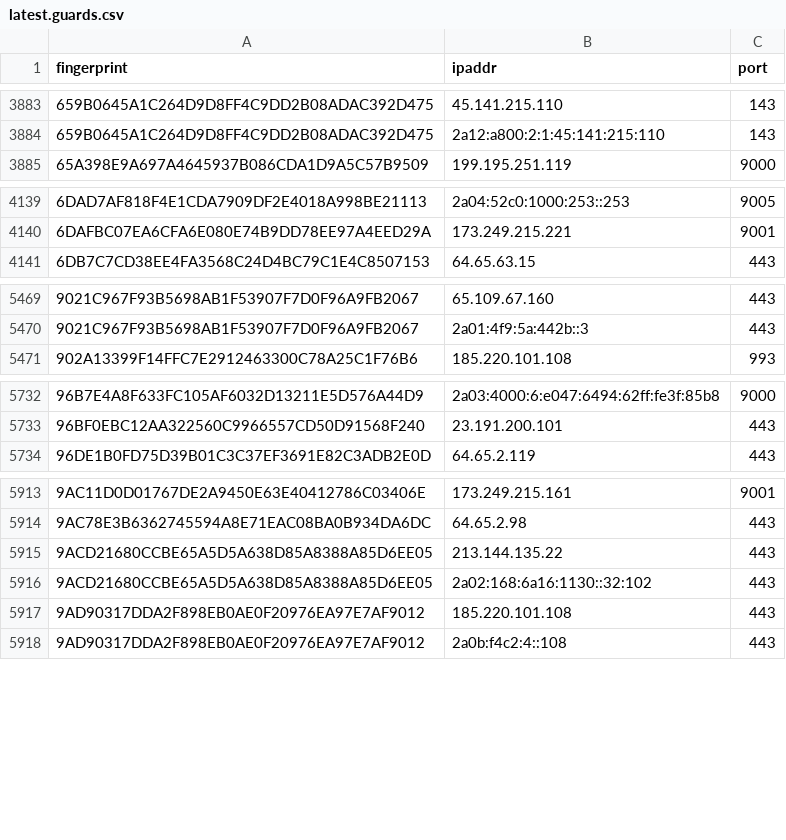
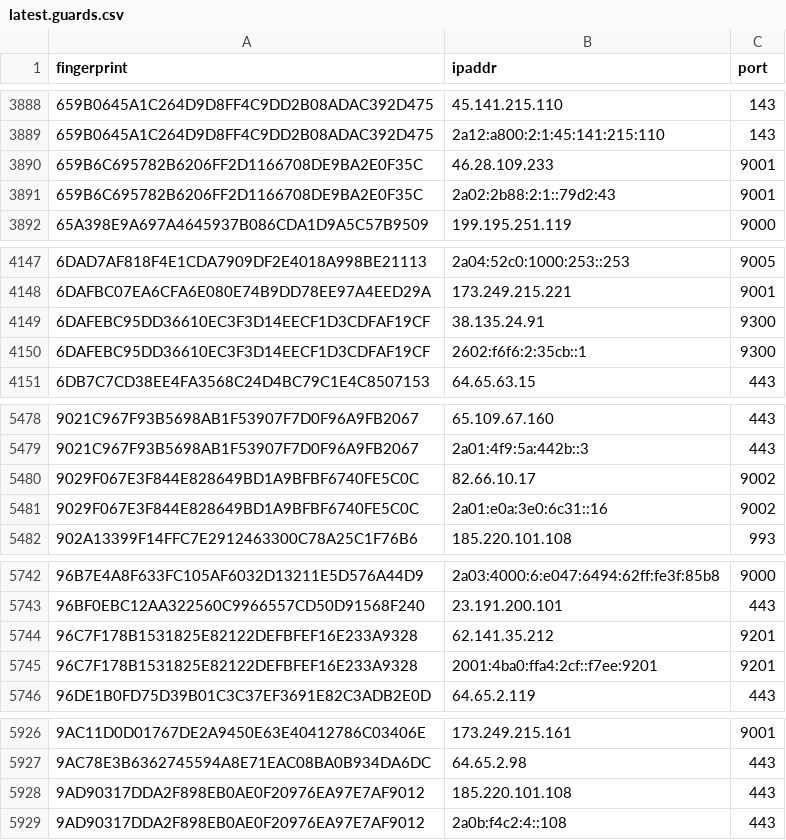
Before and after one commit to sec-js/tor-nodes, a CSV file: latest.guards.csv, drawn as a sheet; only a part is shown, gaps mark what is left out; removed rows and columns are numbered as before the commit, all else as after; the diff covers the shown part only; the diff names each change by its address in the sheet, - before the commit and + after, or states it on an @@ line.

```diff
--- a/latest.guards.csv
+++ b/latest.guards.csv
+row 3890: 659B6C695782B6206FF2D1166708DE9BA2E0F35C | 46.28.109.233 | 9001
+row 3891: 659B6C695782B6206FF2D1166708DE9BA2E0F35C | 2a02:2b88:2:1::79d2:43 | 9001
+row 4149: 6DAFEBC95DD36610EC3F3D14EECF1D3CDFAF19CF | 38.135.24.91 | 9300
+row 4150: 6DAFEBC95DD36610EC3F3D14EECF1D3CDFAF19CF | 2602:f6f6:2:35cb::1 | 9300
+row 5480: 9029F067E3F844E828649BD1A9BFBF6740FE5C0C | 82.66.10.17 | 9002
+row 5481: 9029F067E3F844E828649BD1A9BFBF6740FE5C0C | 2a01:e0a:3e0:6c31::16 | 9002
+row 5744: 96C7F178B1531825E82122DEFBFEF16E233A9328 | 62.141.35.212 | 9201
+row 5745: 96C7F178B1531825E82122DEFBFEF16E233A9328 | 2001:4ba0:ffa4:2cf::f7ee:9201 | 9201
-row 5915: 9ACD21680CCBE65A5D5A638D85A8388A85D6EE05 | 213.144.135.22 | 443
-row 5916: 9ACD21680CCBE65A5D5A638D85A8388A85D6EE05 | 2a02:168:6a16:1130::32:102 | 443
```
Also changed, not shown: 18 added rows, 13 removed rows and 1 edited cell elsewhere in this file, latest.all.csv, latest.exits.csv.
